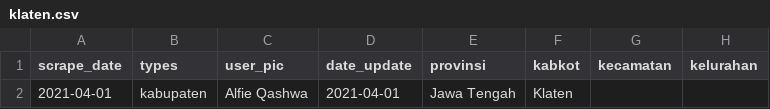
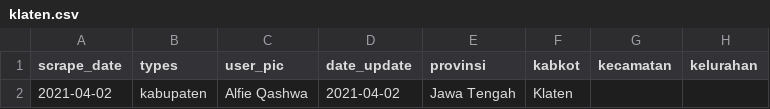
Before and after one commit to alfieqashwa/kominfo-pedulilindungi, a CSV file: ppcrawling/output/klaten.csv, drawn as a sheet; only a part is shown; the diff names each change by its address in the sheet, - before the commit and + after, or states it on an @@ line.

```diff
--- a/ppcrawling/output/klaten.csv
+++ b/ppcrawling/output/klaten.csv
-A2 (scrape_date): 2021-04-01
+A2 (scrape_date): 2021-04-02
-D2 (date_update): 2021-04-01
+D2 (date_update): 2021-04-02
```
Also changed, not shown: JAWA_TENGAH/banjarnegara/new/format.csv, ppcrawling/output/tegal.csv, 1 other file.
